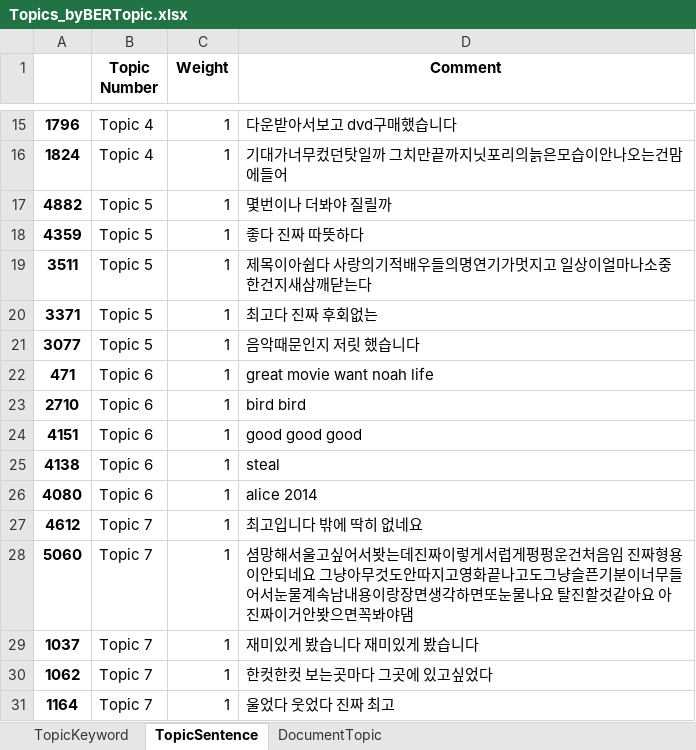
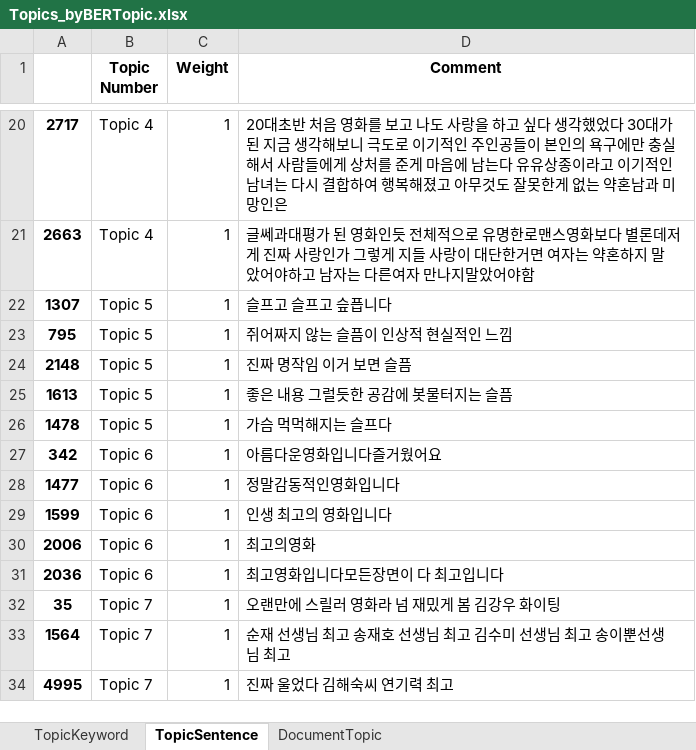
Before and after one commit to thekimk/DEBA-Research, an Excel workbook: Project-MovieCommentAnalysis/Result/TopicExtraction/Topics_byBERTopic.xlsx, sheet TopicSentence, drawn as a sheet; only a part is shown, gaps mark what is left out; values as stored, in another font and other column widths than the file's, no borders; removed rows and columns are numbered as before the commit, all else as after; the diff covers the shown part only; the diff names each change by its address in the sheet, - before the commit and + after, or states it on an @@ line.

```diff
--- a/Project-MovieCommentAnalysis/Result/TopicExtraction/Topics_byBERTopic.xlsx (sheet TopicSentence)
+++ b/Project-MovieCommentAnalysis/Result/TopicExtraction/Topics_byBERTopic.xlsx (sheet TopicSentence)
-A20: 1796
+A20: 2717
-D20 (Comment): 다운받아서보고 dvd구매했습니다
+D20 (Comment): 20대초반 처음 영화를 보고 나도 사랑을 하고 싶다 생각했었다 30대가 된 지금 생각해보니 극도로 이기적인 주인공들이 본인의 욕구에만 충실해서 사람들에게 상처를 준게 마음에 남는다 유유상종이라고 이기적인 남녀는 다시 결합하여 행복해졌고 아무것도 잘못한게 없는 약혼남과 미망인은
-A21: 1824
+A21: 2663
-D21 (Comment): 기대가너무컸던탓일까 그치만끝까지닛포리의늙은모습이안나오는건맘에들어
+D21 (Comment): 글쎄과대평가 된 영화인듯 전체적으로 유명한로맨스영화보다 별론데저게 진짜 사랑인가 그렇게 지들 사랑이 대단한거면 여자는 약혼하지 말았어야하고 남자는 다른여자 만나지말았어야함
-row 17: 4882 | Topic 5 | 1 | 몇번이나 더봐야 질릴까
-A22: 4359
+A22: 1307
-D22 (Comment): 좋다 진짜 따뜻하다
+D22 (Comment): 슬프고 슬프고 슾픕니다
-A23: 3511
+A23: 795
-D23 (Comment): 제목이아쉽다 사랑의기적배우들의명연기가멋지고 일상이얼마나소중한건지새삼깨닫는다
+D23 (Comment): 쥐어짜지 않는 슬픔이 인상적 현실적인 느낌
-A24: 3371
+A24: 2148
-D24 (Comment): 최고다 진짜 후회없는
+D24 (Comment): 진짜 명작임 이거 보면 슬픔
+row 25: 1613 | Topic 5 | 1 | 좋은 내용 그럴듯한 공감에 봇물터지는 슬픔
-A26: 3077
+A26: 1478
-D26 (Comment): 음악때문인지 저릿 했습니다
+D26 (Comment): 가슴 먹먹해지는 슬프다
-A27: 471
+A27: 342
-D27 (Comment): great movie want noah life
+D27 (Comment): 아름다운영화입니다즐거웠어요
-A28: 2710
+A28: 1477
-D28 (Comment): bird bird
+D28 (Comment): 정말감동적인영화입니다
-A29: 4151
+A29: 1599
-D29 (Comment): good good good
+D29 (Comment): 인생 최고의 영화입니다
-A30: 4138
+A30: 2006
-D30 (Comment): steal
+D30 (Comment): 최고의영화
-A31: 4080
+A31: 2036
-D31 (Comment): alice 2014
+D31 (Comment): 최고영화입니다모든장면이 다 최고입니다
-A32: 4612
+A32: 35
-D32 (Comment): 최고입니다 밖에 딱히 없네요
+D32 (Comment): 오랜만에 스릴러 영화라 넘 재밌게 봄 김강우 화이팅
-row 28: 5060 | Topic 7 | 1 | 셤망해서울고싶어서봣는데진짜이렇게서럽게펑펑운건처음임 진짜형용이안되네요 그냥아무것도안따지고영화끝나고도그냥슬픈기분이너무들어서눈물계속남내용이랑장면생각하면또눈물나요 탈진할것같아요 아진짜이거안봣으면꼭봐야댐
-A33: 1037
+A33: 1564
-D33 (Comment): 재미있게 봤습니다 재미있게 봤습니다
+D33 (Comment): 순재 선생님 최고 송재호 선생님 최고 김수미 선생님 최고 송이뿐선생님 최고
-row 30: 1062 | Topic 7 | 1 | 한컷한컷 보는곳마다 그곳에 있고싶었다
-A34: 1164
+A34: 4995
-D34 (Comment): 울었다 웃었다 진짜 최고
+D34 (Comment): 진짜 울었다 김해숙씨 연기력 최고
```
Also changed, not shown: 65 added rows, 3 removed rows and 20 edited cells elsewhere in this sheet, sheet DocumentTopic, sheet TopicKeyword, Project-MovieCommentAnalysis/Result/TopicExtraction/Topics_byTokenLDA.xlsx, 15 other files.
